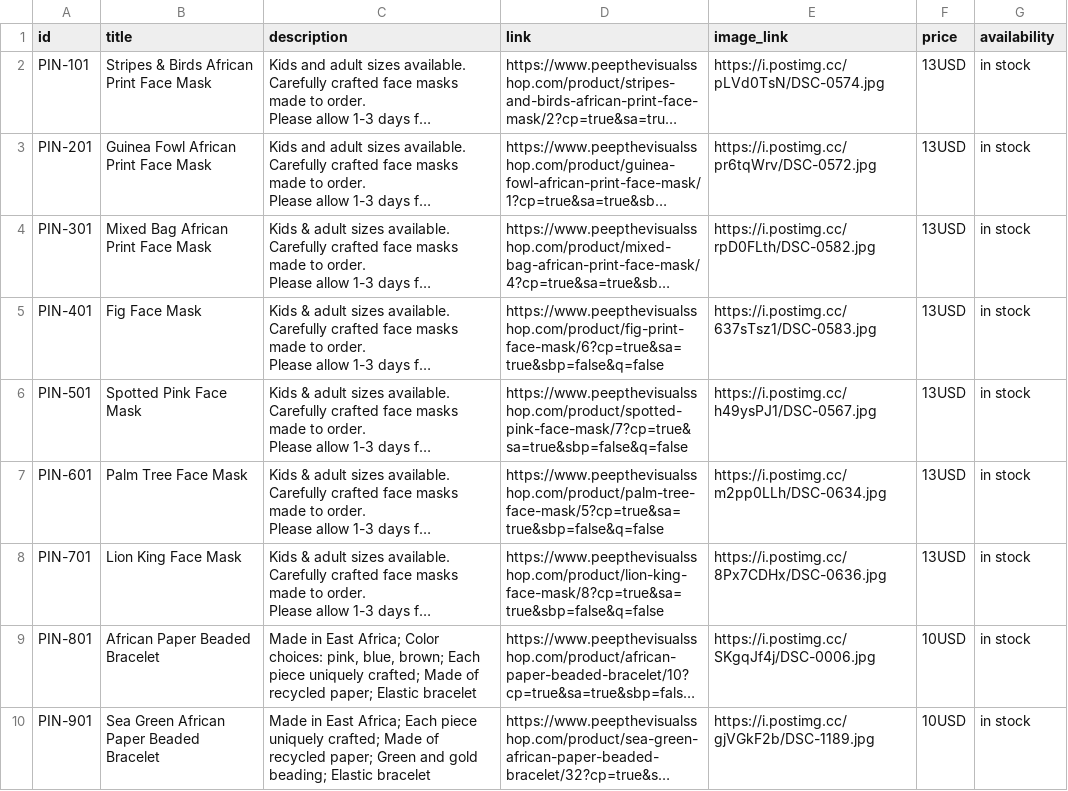
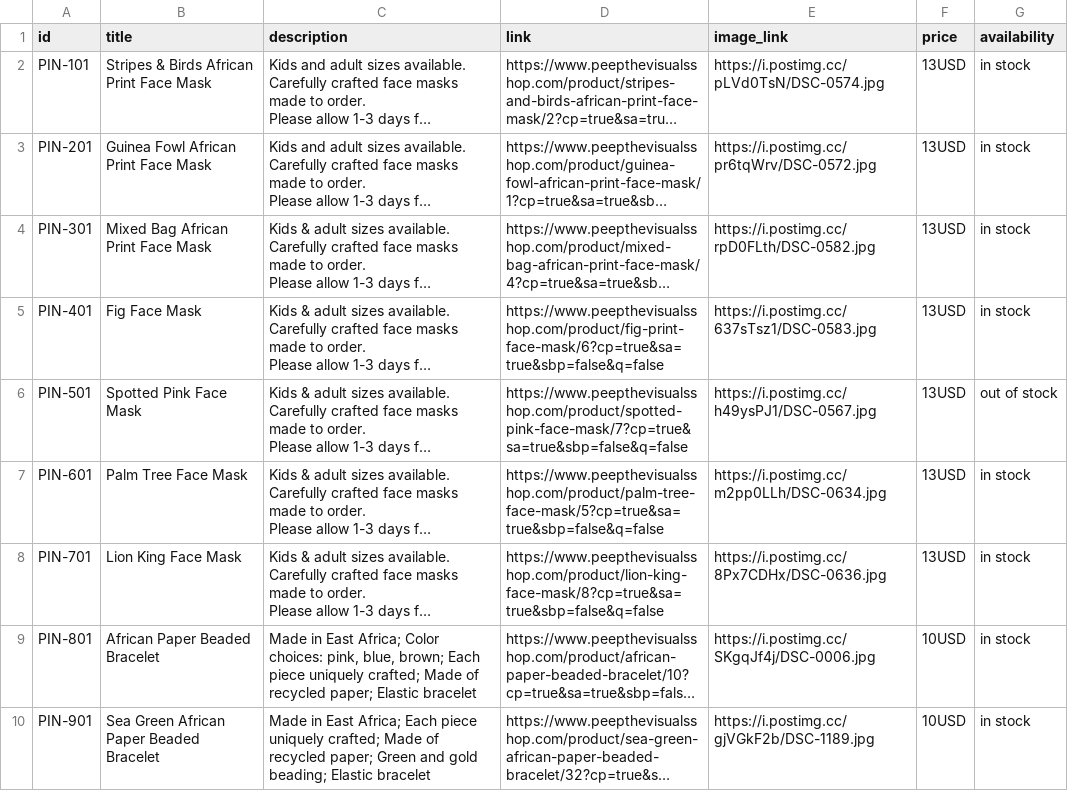
Before and after one commit to ewabusima/ptvshop, a CSV file: ptvshop_pinterest_product_csv_feed_10_26_20.csv, drawn as a sheet; only a part is shown; long unchanged cells end in …; the diff names each change by its address in the sheet, - before the commit and + after, or states it on an @@ line.

Commit message:
Add files via upload

```diff
--- a/ptvshop_pinterest_product_csv_feed_10_26_20.csv
+++ b/ptvshop_pinterest_product_csv_feed_10_26_20.csv
-G6 (availability): in stock
+G6 (availability): out of stock
```
